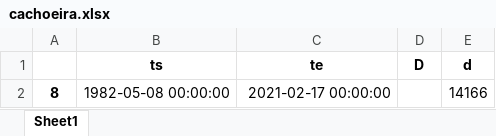
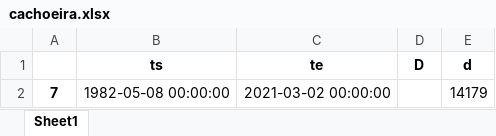
Before and after one commit to arlanscort/analise-seca, an Excel workbook: low-flow-index/dados-saida/cachoeira.xlsx, sheet Sheet1, drawn as a sheet; values as stored, in another font and other column widths than the file's, no borders; removed rows and columns are numbered as before the commit, all else as after; the diff names each change by its address in the sheet, - before the commit and + after, or states it on an @@ line.

```diff
--- a/low-flow-index/dados-saida/cachoeira.xlsx (sheet Sheet1)
+++ b/low-flow-index/dados-saida/cachoeira.xlsx (sheet Sheet1)
-row 2: 8 | 1982-05-08 00:00:00 | 2021-02-17 00:00:00 |  | 14166
+row 2: 7 | 1982-05-08 00:00:00 | 2021-03-02 00:00:00 |  | 14179
```
Also changed, not shown: low-flow-index/dados-saida/fazendinha.xlsx, low-flow-index/dados-saida/maringa.xlsx, 56 other files.
